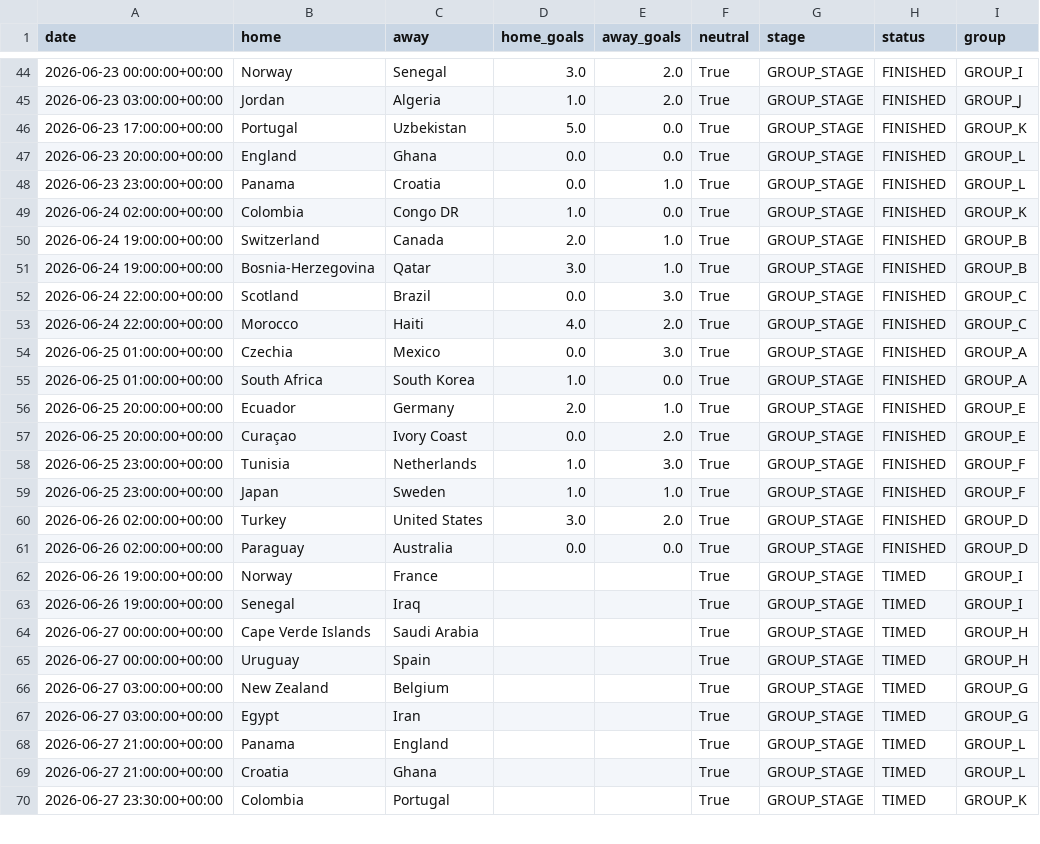
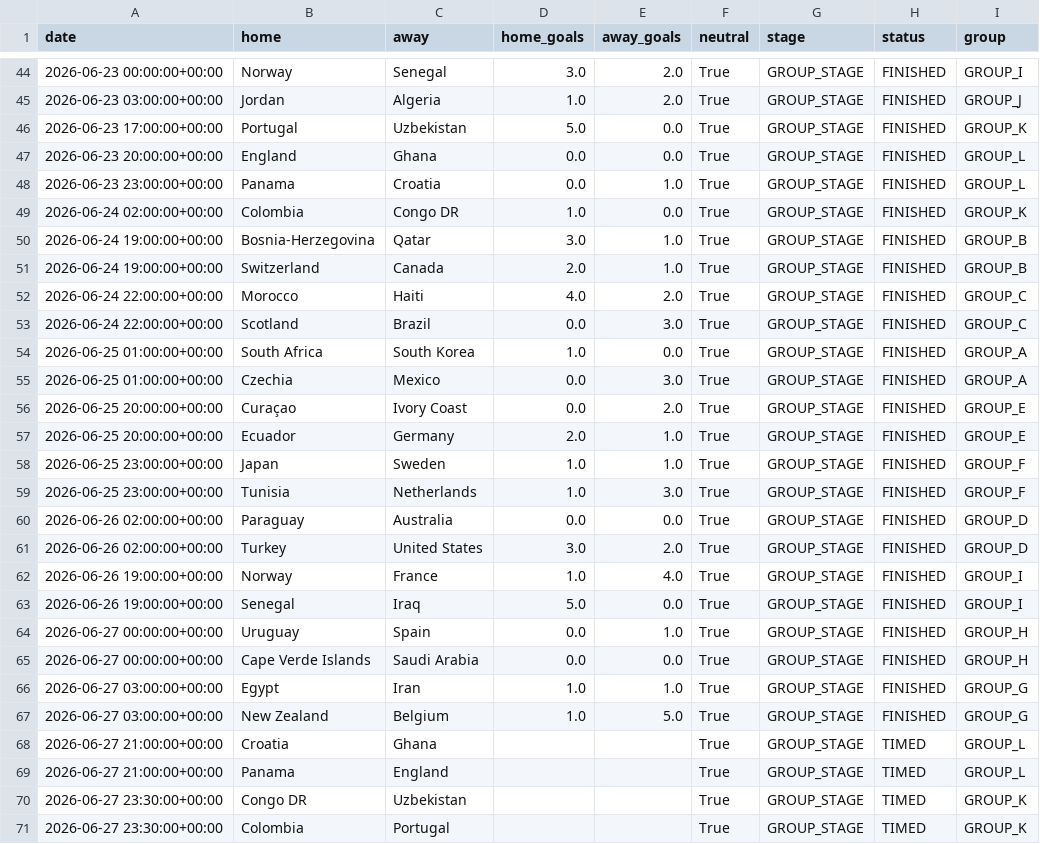
Before and after one commit to Okbatti/FIFA_2026_Predictor, a CSV file: data/results.csv, drawn as a sheet; only a part is shown, gaps mark what is left out; the diff covers the shown part only.

Commit message:
data: nightly artifact refresh [skip ci]

```diff
--- a/data/results.csv
+++ b/data/results.csv
@@ -49,22 +49,23 @@ date,home,away,home_goals,away_goals,neutral,stage,status,group
 2026-06-24 02:00:00+00:00,Colombia,Congo DR,1.0,0.0,True,GROUP_STAGE,FINISHED,GROUP_K
+2026-06-24 19:00:00+00:00,Bosnia-Herzegovina,Qatar,3.0,1.0,True,GROUP_STAGE,FINISHED,GROUP_B
 2026-06-24 19:00:00+00:00,Switzerland,Canada,2.0,1.0,True,GROUP_STAGE,FINISHED,GROUP_B
-2026-06-24 19:00:00+00:00,Bosnia-Herzegovina,Qatar,3.0,1.0,True,GROUP_STAGE,FINISHED,GROUP_B
+2026-06-24 22:00:00+00:00,Morocco,Haiti,4.0,2.0,True,GROUP_STAGE,FINISHED,GROUP_C
 2026-06-24 22:00:00+00:00,Scotland,Brazil,0.0,3.0,True,GROUP_STAGE,FINISHED,GROUP_C
-2026-06-24 22:00:00+00:00,Morocco,Haiti,4.0,2.0,True,GROUP_STAGE,FINISHED,GROUP_C
+2026-06-25 01:00:00+00:00,South Africa,South Korea,1.0,0.0,True,GROUP_STAGE,FINISHED,GROUP_A
 2026-06-25 01:00:00+00:00,Czechia,Mexico,0.0,3.0,True,GROUP_STAGE,FINISHED,GROUP_A
-2026-06-25 01:00:00+00:00,South Africa,South Korea,1.0,0.0,True,GROUP_STAGE,FINISHED,GROUP_A
+2026-06-25 20:00:00+00:00,Curaçao,Ivory Coast,0.0,2.0,True,GROUP_STAGE,FINISHED,GROUP_E
 2026-06-25 20:00:00+00:00,Ecuador,Germany,2.0,1.0,True,GROUP_STAGE,FINISHED,GROUP_E
-2026-06-25 20:00:00+00:00,Curaçao,Ivory Coast,0.0,2.0,True,GROUP_STAGE,FINISHED,GROUP_E
+2026-06-25 23:00:00+00:00,Japan,Sweden,1.0,1.0,True,GROUP_STAGE,FINISHED,GROUP_F
 2026-06-25 23:00:00+00:00,Tunisia,Netherlands,1.0,3.0,True,GROUP_STAGE,FINISHED,GROUP_F
-2026-06-25 23:00:00+00:00,Japan,Sweden,1.0,1.0,True,GROUP_STAGE,FINISHED,GROUP_F
+2026-06-26 02:00:00+00:00,Paraguay,Australia,0.0,0.0,True,GROUP_STAGE,FINISHED,GROUP_D
 2026-06-26 02:00:00+00:00,Turkey,United States,3.0,2.0,True,GROUP_STAGE,FINISHED,GROUP_D
-2026-06-26 02:00:00+00:00,Paraguay,Australia,0.0,0.0,True,GROUP_STAGE,FINISHED,GROUP_D
-2026-06-26 19:00:00+00:00,Norway,France,,,True,GROUP_STAGE,TIMED,GROUP_I
-2026-06-26 19:00:00+00:00,Senegal,Iraq,,,True,GROUP_STAGE,TIMED,GROUP_I
-2026-06-27 00:00:00+00:00,Cape Verde Islands,Saudi Arabia,,,True,GROUP_STAGE,TIMED,GROUP_H
-2026-06-27 00:00:00+00:00,Uruguay,Spain,,,True,GROUP_STAGE,TIMED,GROUP_H
-2026-06-27 03:00:00+00:00,New Zealand,Belgium,,,True,GROUP_STAGE,TIMED,GROUP_G
-2026-06-27 03:00:00+00:00,Egypt,Iran,,,True,GROUP_STAGE,TIMED,GROUP_G
+2026-06-26 19:00:00+00:00,Norway,France,1.0,4.0,True,GROUP_STAGE,FINISHED,GROUP_I
+2026-06-26 19:00:00+00:00,Senegal,Iraq,5.0,0.0,True,GROUP_STAGE,FINISHED,GROUP_I
+2026-06-27 00:00:00+00:00,Uruguay,Spain,0.0,1.0,True,GROUP_STAGE,FINISHED,GROUP_H
+2026-06-27 00:00:00+00:00,Cape Verde Islands,Saudi Arabia,0.0,0.0,True,GROUP_STAGE,FINISHED,GROUP_H
+2026-06-27 03:00:00+00:00,Egypt,Iran,1.0,1.0,True,GROUP_STAGE,FINISHED,GROUP_G
+2026-06-27 03:00:00+00:00,New Zealand,Belgium,1.0,5.0,True,GROUP_STAGE,FINISHED,GROUP_G
+2026-06-27 21:00:00+00:00,Croatia,Ghana,,,True,GROUP_STAGE,TIMED,GROUP_L
 2026-06-27 21:00:00+00:00,Panama,England,,,True,GROUP_STAGE,TIMED,GROUP_L
-2026-06-27 21:00:00+00:00,Croatia,Ghana,,,True,GROUP_STAGE,TIMED,GROUP_L
+2026-06-27 23:30:00+00:00,Congo DR,Uzbekistan,,,True,GROUP_STAGE,TIMED,GROUP_K
 2026-06-27 23:30:00+00:00,Colombia,Portugal,,,True,GROUP_STAGE,TIMED,GROUP_K
```
Also changed, not shown: 10 added rows and 1 moved row elsewhere in this file, 5 other files.
